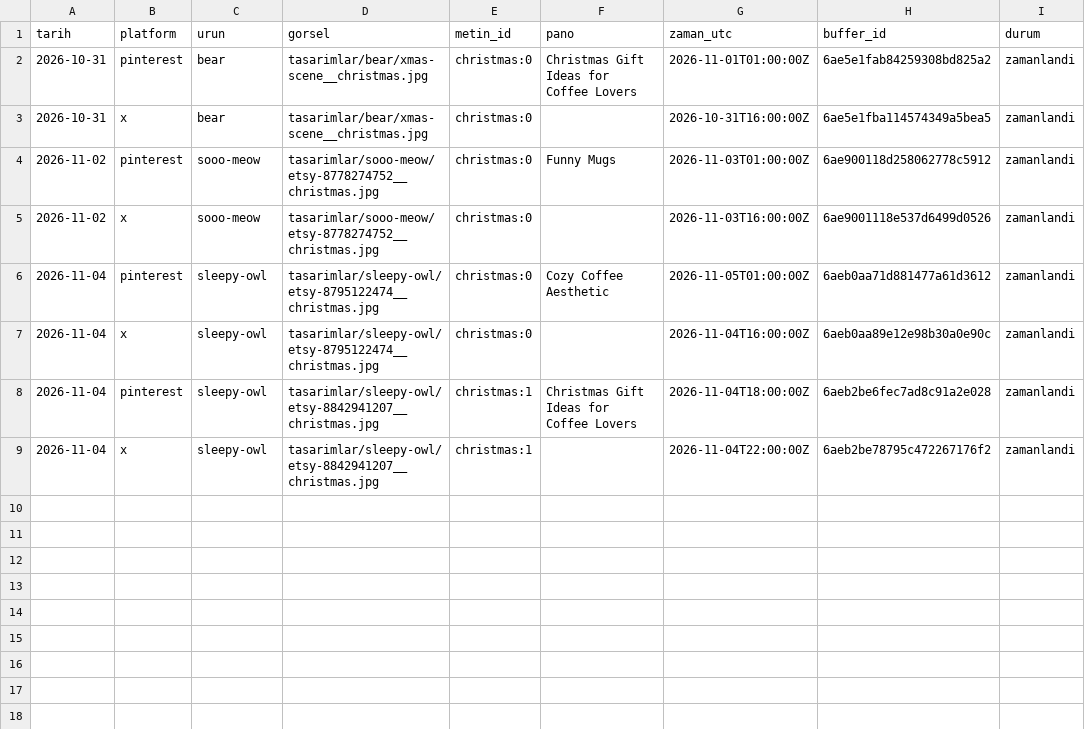
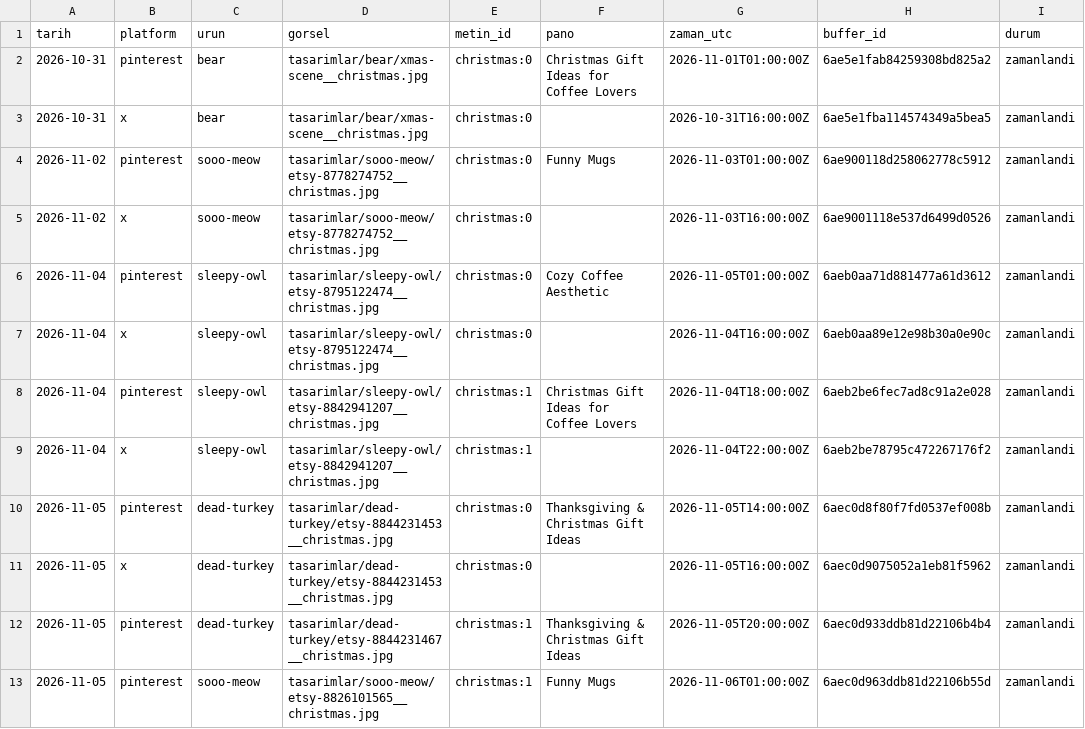
Before and after one commit to uguzeldere/anima-otomasyon, a CSV file: gecmis.csv, drawn as a sheet.

Commit message:
gecmis: 2026-11-05

```diff
--- a/gecmis.csv
+++ b/gecmis.csv
@@ -9 +9,5 @@ tarih,platform,urun,gorsel,metin_id,pano,zaman_utc,buffer_id,durum
 2026-11-04,x,sleepy-owl,tasarimlar/sleepy-owl/etsy-8842941207__christmas.jpg,christmas:1,,2026-11-04T22:00:00Z,6aeb2be78795c472267176f2,zamanlandi
+2026-11-05,pinterest,dead-turkey,tasarimlar/dead-turkey/etsy-8844231453__christmas.jpg,christmas:0,Thanksgiving & Christmas Gift Ideas,2026-11-05T14:00:00Z,6aec0d8f80f7fd0537ef008b,zamanlandi
+2026-11-05,x,dead-turkey,tasarimlar/dead-turkey/etsy-8844231453__christmas.jpg,christmas:0,,2026-11-05T16:00:00Z,6aec0d9075052a1eb81f5962,zamanlandi
+2026-11-05,pinterest,dead-turkey,tasarimlar/dead-turkey/etsy-8844231467__christmas.jpg,christmas:1,Thanksgiving & Christmas Gift Ideas,2026-11-05T20:00:00Z,6aec0d933ddb81d22106b4b4,zamanlandi
+2026-11-05,pinterest,sooo-meow,tasarimlar/sooo-meow/etsy-8826101565__christmas.jpg,christmas:1,Funny Mugs,2026-11-06T01:00:00Z,6aec0d963ddb81d22106b55d,zamanlandi
```
